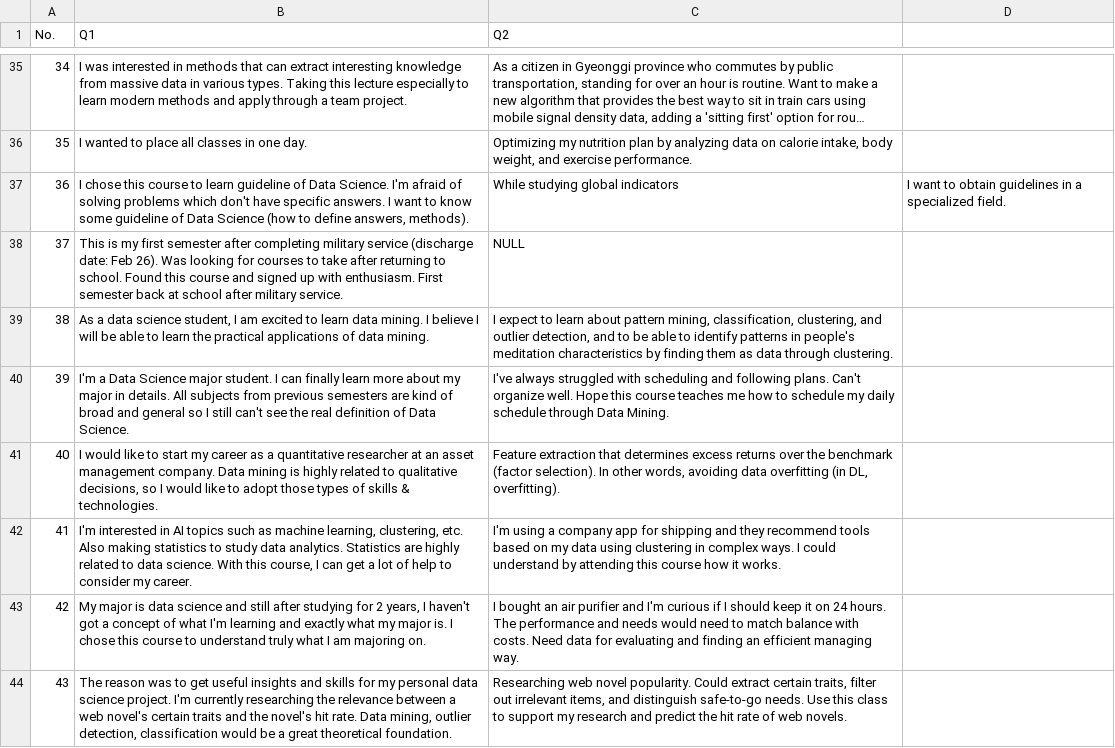
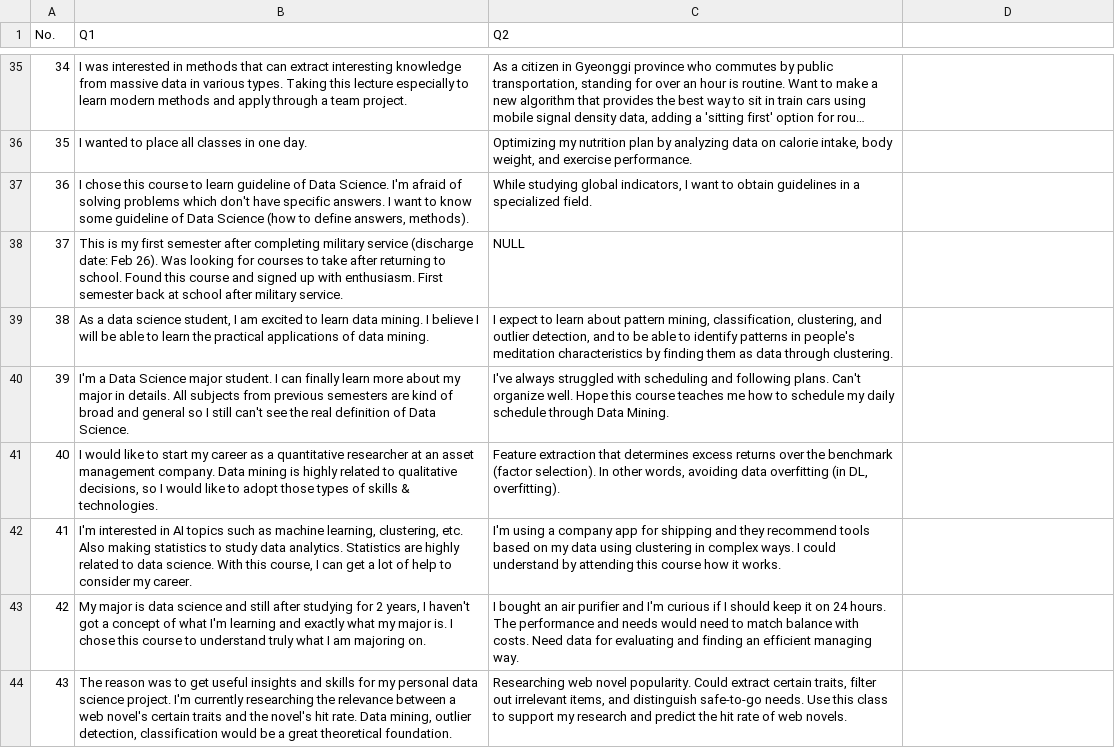
Before and after one commit to vscalar/M.I.N.D, a CSV file: ds_cleaned_dataset/discussion_1.csv, drawn as a sheet; only a part is shown, gaps mark what is left out; long unchanged cells end in ….

Commit message:
updated

```diff
--- a/ds_cleaned_dataset/discussion_1.csv
+++ b/ds_cleaned_dataset/discussion_1.csv
@@ -36,3 +36,3 @@ No.,Q1,Q2
 35,I wanted to place all classes in one day.,"Optimizing my nutrition plan by analyzing data on calorie intake, body weight, and exercise performance."
-36,"I chose this course to learn guideline of Data Science. I'm afraid of solving problems which don't have specific answers. I want to know some guideline of Data Science (how to define answers, methods).",While studying global indicators, I want to obtain guidelines in a specialized field.
+36,"I chose this course to learn guideline of Data Science. I'm afraid of solving problems which don't have specific answers. I want to know some guideline of Data Science (how to define answers, methods).","While studying global indicators, I want to obtain guidelines in a specialized field."
 37,This is my first semester after completing military service (discharge date: Feb 26). Was looking for courses to take after returning to school. Found this course and signed up with enthusiasm. First semester back at school after military service.,NULL
```
